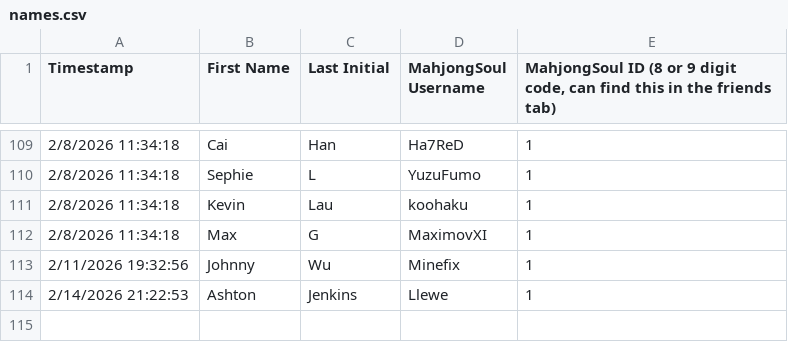
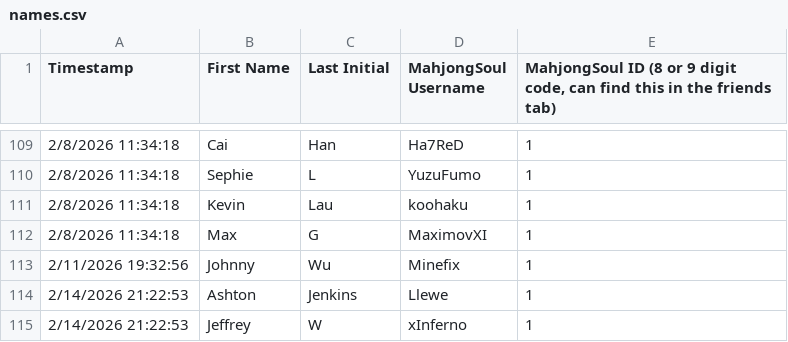
Before and after one commit to Redorangegamez/MJSTeamLeagueBot, a CSV file: names.csv, drawn as a sheet; only a part is shown, gaps mark what is left out; the diff names each change by its address in the sheet, - before the commit and + after, or states it on an @@ line.

Commit message:
Update names.csv

```diff
--- a/names.csv
+++ b/names.csv
+row 115: 2/14/2026 21:22:53 | Jeffrey | W | xInferno | 1
```
